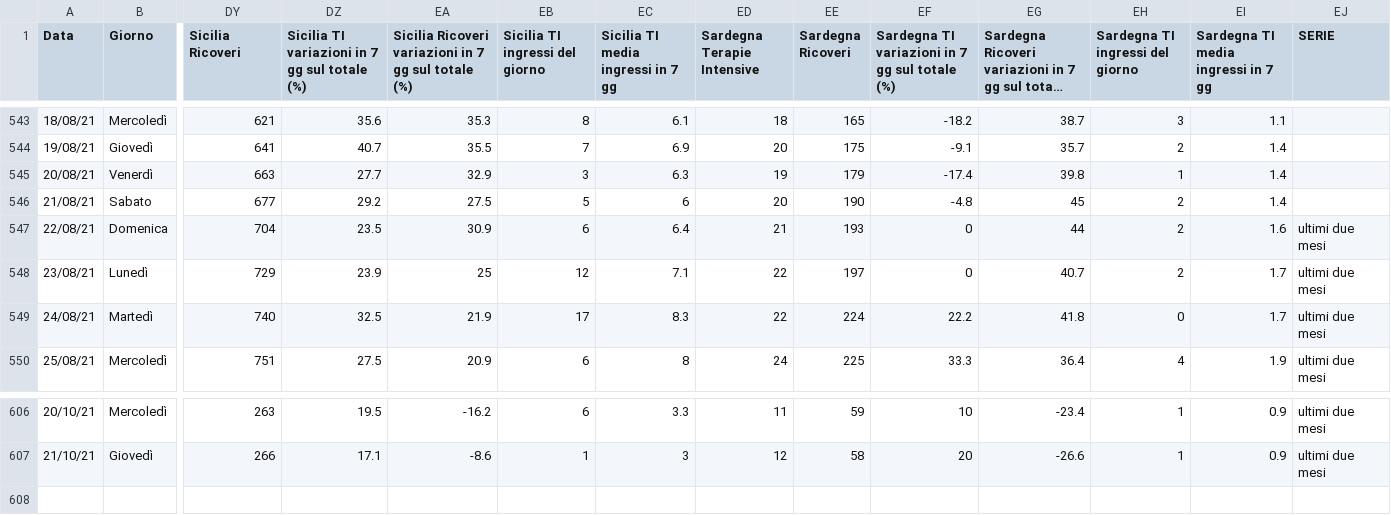
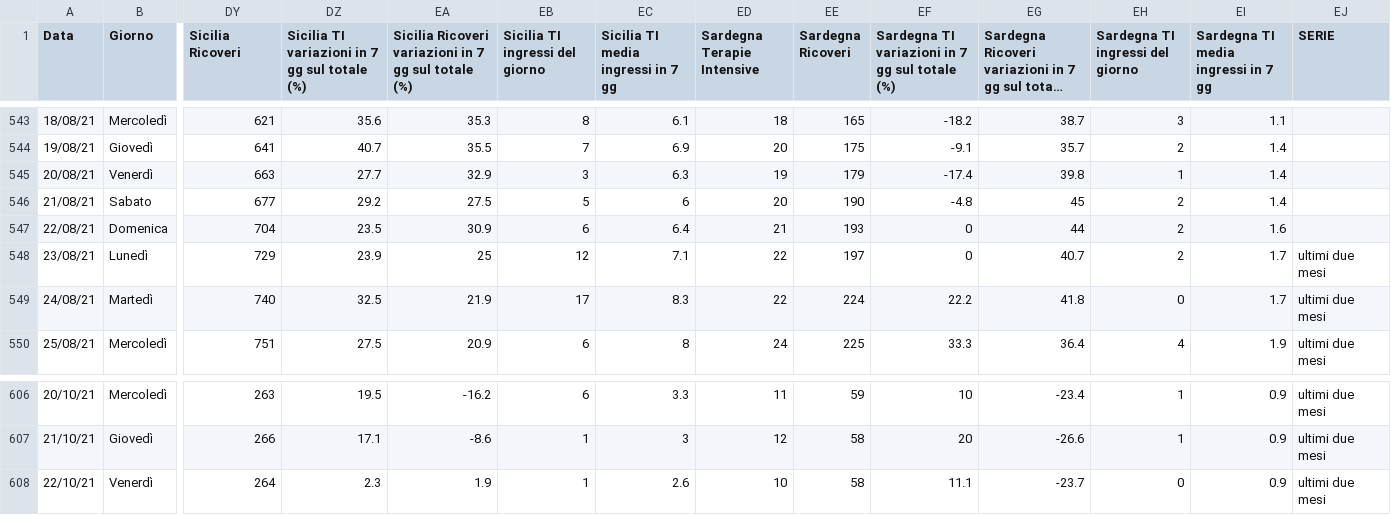
Before and after one commit to Paulsword/PilloleOttimismo, a CSV file: Andamento TI e ricoveri.csv, drawn as a sheet; only a part is shown, gaps mark what is left out; long unchanged cells end in …; rows hold the shown columns only; the diff names each change by its address in the sheet, - before the commit and + after, or states it on an @@ line.

```diff
--- a/Andamento TI e ricoveri.csv
+++ b/Andamento TI e ricoveri.csv
-EJ547 (SERIE): ultimi due mesi
+EJ547 (SERIE): (empty)
+row 608: 22/10/21 | Venerdì | 264 | 2.3 | 1.9 | 1 | 2.6 | 10 | 58 | 11.1 | -23.7 | 0 | 0.9 | ultimi due mesi
```
Also changed, not shown: Andamento Positivi.csv, Decessi.csv, 31 other files.
